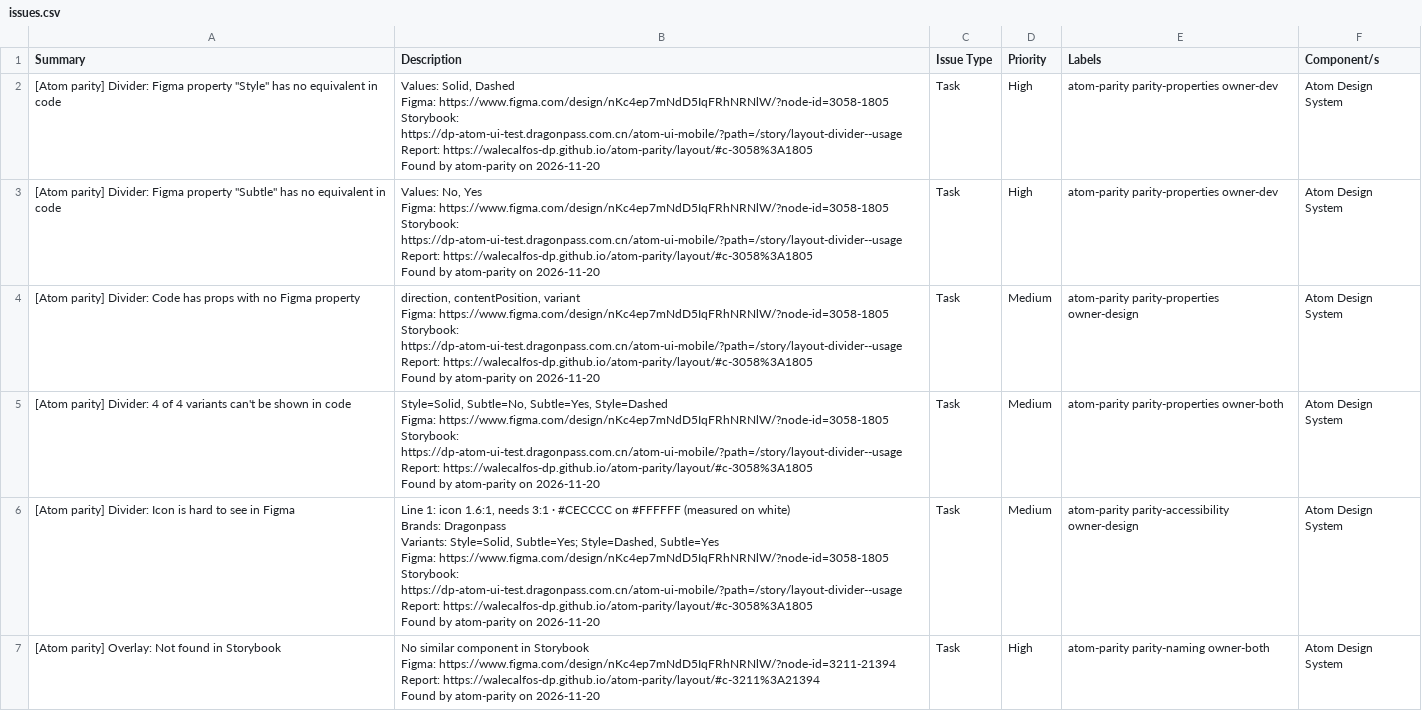
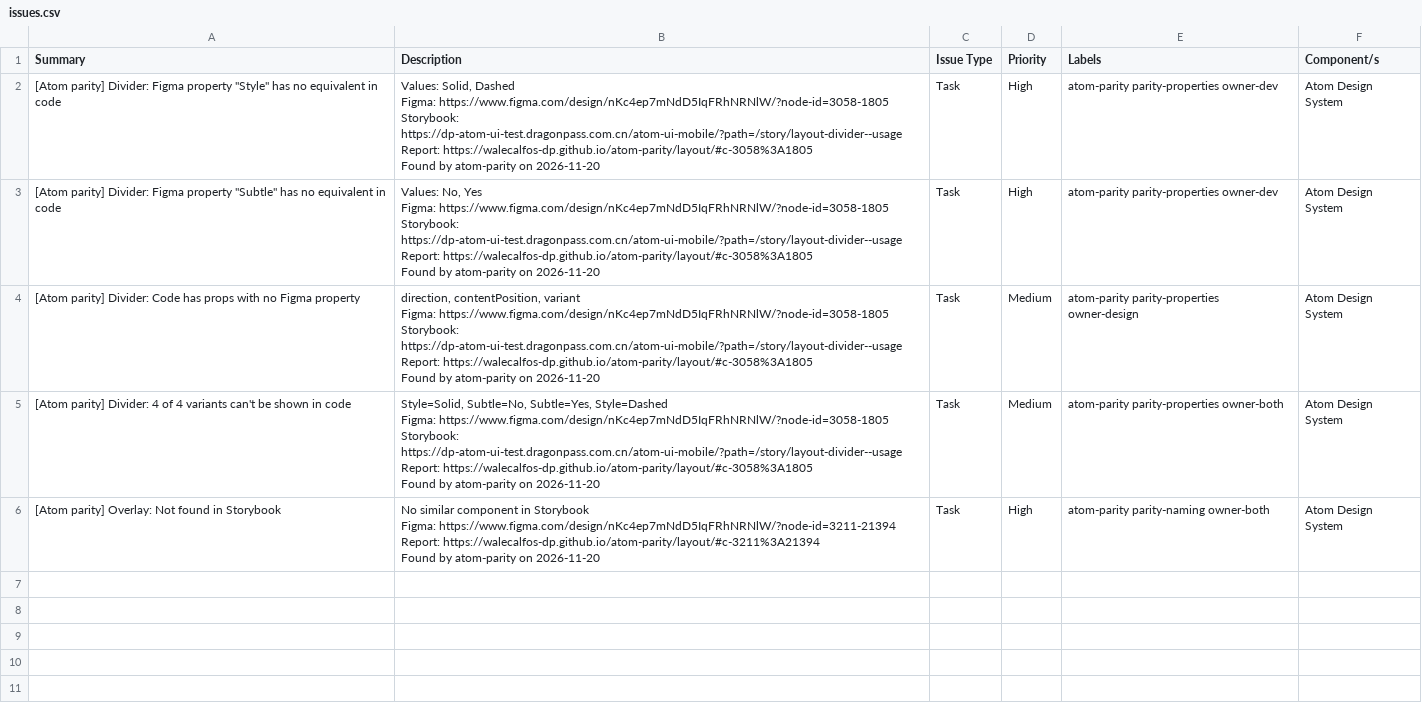
Before and after one commit to WaleCalfos-dp/atom-parity, a CSV file: layout/issues.csv, drawn as a sheet.

```diff
--- a/layout/issues.csv
+++ b/layout/issues.csv
@@ -29,12 +29,2 @@ Report: https://walecalfos-dp.github.io/atom-parity/layout/#c-3058%3A1805
 Found by atom-parity on 2026-11-20","Task","Medium","atom-parity parity-properties owner-both","Atom Design System"
-"[Atom parity] Divider: Icon is hard to see in Figma","Line 1: icon 1.6:1, needs 3:1 · #CECCCC on #FFFFFF (measured on white)
-
-Brands: Dragonpass
-Variants: Style=Solid, Subtle=Yes; Style=Dashed, Subtle=Yes
-
-Figma: https://www.figma.com/design/nKc4ep7mNdD5IqFRhNRNlW/?node-id=3058-1805
-Storybook: https://dp-atom-ui-test.dragonpass.com.cn/atom-ui-mobile/?path=/story/layout-divider--usage
-Report: https://walecalfos-dp.github.io/atom-parity/layout/#c-3058%3A1805
-
-Found by atom-parity on 2026-11-20","Task","Medium","atom-parity parity-accessibility owner-design","Atom Design System"
 "[Atom parity] Overlay: Not found in Storybook","No similar component in Storybook
```
Also changed, not shown: data-entry/issues.csv, patterns/issues.csv, 29 other files.
